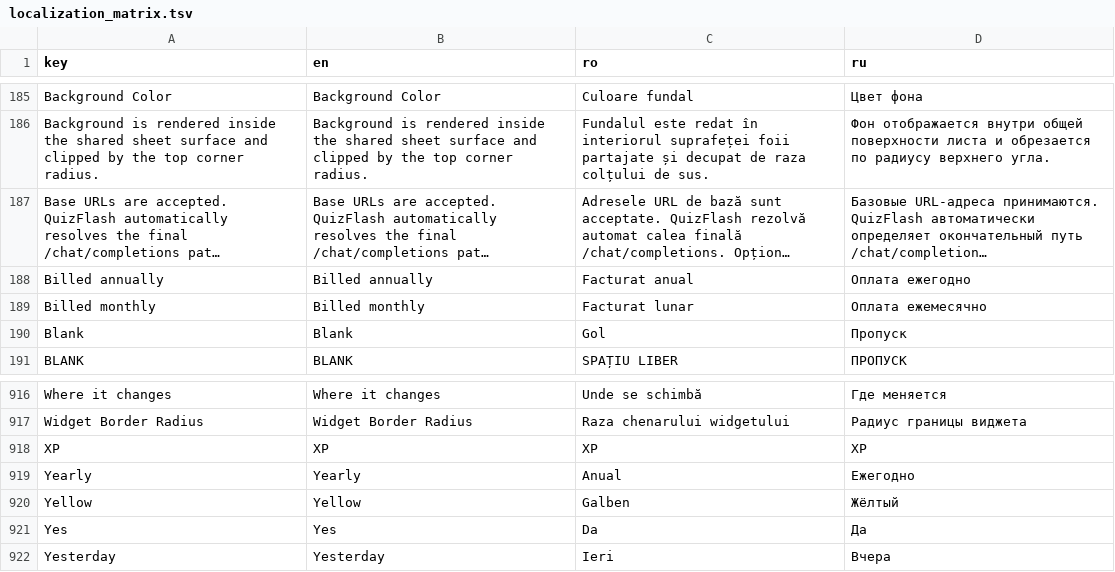
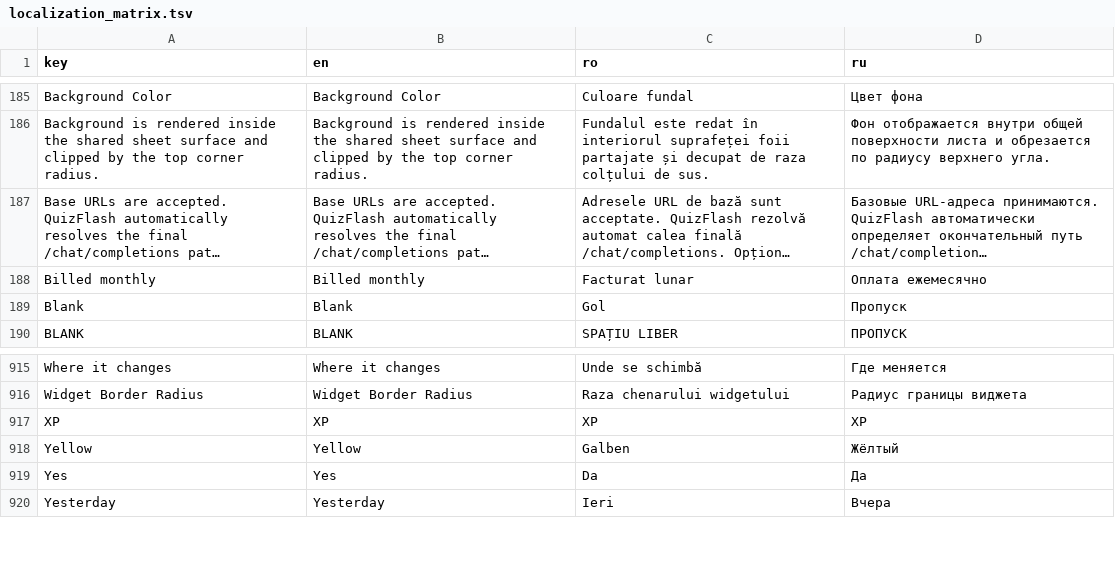
Before and after one commit to ionis789/QuizFlash, a TSV file: Docs/UI-Dictionary/localization_matrix.tsv, drawn as a sheet; only a part is shown, gaps mark what is left out; long unchanged cells end in …; the diff names each change by its address in the sheet, - before the commit and + after, or states it on an @@ line.

Commit message:
Remove annual subscription plan

```diff
--- a/Docs/UI-Dictionary/localization_matrix.tsv
+++ b/Docs/UI-Dictionary/localization_matrix.tsv
-row 188: Billed annually | Billed annually | Facturat anual | Оплата ежегодно
-row 919: Yearly | Yearly | Anual | Ежегодно
```
Also changed, not shown: 9 other files.
